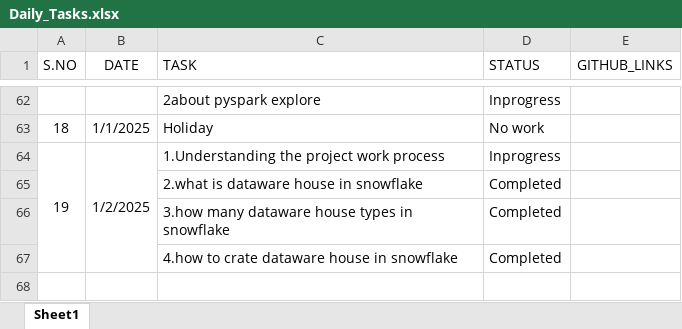
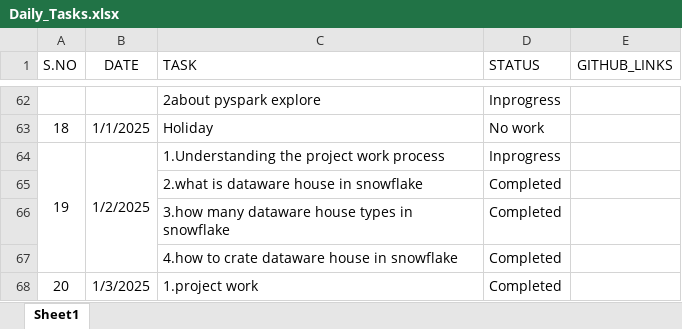
Before and after one commit to Swathiloya/Daily_Status, an Excel workbook: Daily_Tasks.xlsx, sheet Sheet1, drawn as a sheet; only a part is shown, gaps mark what is left out; values as stored, in another font and other column widths than the file's, no borders; the diff names each change by its address in the sheet, - before the commit and + after, or states it on an @@ line.

```diff
--- a/Daily_Tasks.xlsx (sheet Sheet1)
+++ b/Daily_Tasks.xlsx (sheet Sheet1)
+row 68: 20 | 1/3/2025 | 1.project work | Completed
```
Also changed, not shown: 1 other file.
